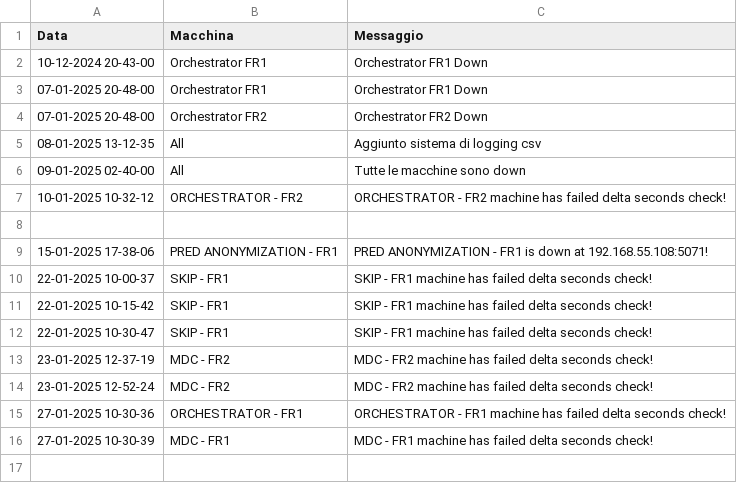
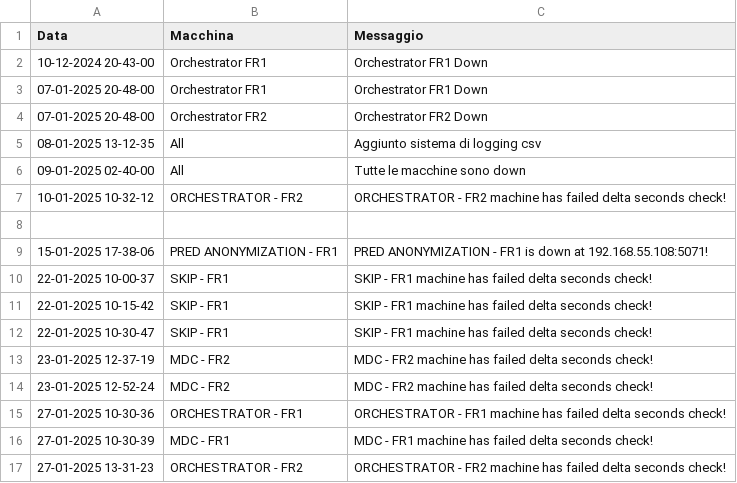
Before and after one commit to TestPowerAutomate/testAlert, a CSV file: logs.csv, drawn as a sheet.

Commit message:
Service Down: ORCHESTRATOR - FR2

```diff
--- a/logs.csv
+++ b/logs.csv
@@ -16 +16,2 @@
 27-01-2025 10-30-39,MDC - FR1,MDC - FR1 machine has failed delta seconds check!
+27-01-2025 13-31-23,ORCHESTRATOR - FR2,ORCHESTRATOR - FR2 machine has failed delta seconds check!
```
